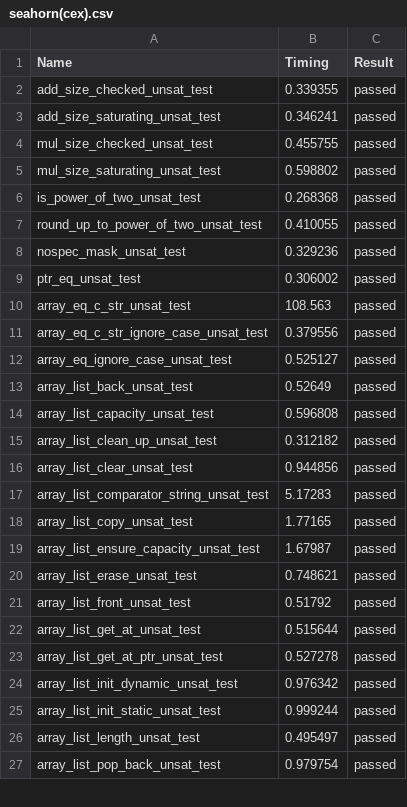
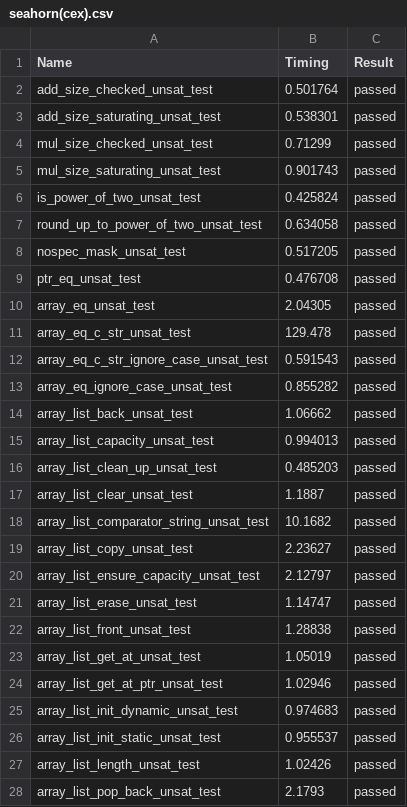
Before and after one commit to LinerSu/verify-c-common, a CSV file: res/seahorn(cex).csv, drawn as a sheet; only a part is shown; the diff covers the shown part only.

```diff
--- a/res/seahorn(cex).csv
+++ b/res/seahorn(cex).csv
@@ -1,27 +1,28 @@
 Name,Timing,Result
-add_size_checked_unsat_test,0.339355,passed
-add_size_saturating_unsat_test,0.346241,passed
-mul_size_checked_unsat_test,0.455755,passed
-mul_size_saturating_unsat_test,0.598802,passed
-is_power_of_two_unsat_test,0.268368,passed
-round_up_to_power_of_two_unsat_test,0.410055,passed
-nospec_mask_unsat_test,0.329236,passed
-ptr_eq_unsat_test,0.306002,passed
-array_eq_c_str_unsat_test,108.563,passed
-array_eq_c_str_ignore_case_unsat_test,0.379556,passed
-array_eq_ignore_case_unsat_test,0.525127,passed
-array_list_back_unsat_test,0.52649,passed
-array_list_capacity_unsat_test,0.596808,passed
-array_list_clean_up_unsat_test,0.312182,passed
-array_list_clear_unsat_test,0.944856,passed
-array_list_comparator_string_unsat_test,5.17283,passed
-array_list_copy_unsat_test,1.77165,passed
-array_list_ensure_capacity_unsat_test,1.67987,passed
-array_list_erase_unsat_test,0.748621,passed
-array_list_front_unsat_test,0.51792,passed
-array_list_get_at_unsat_test,0.515644,passed
-array_list_get_at_ptr_unsat_test,0.527278,passed
-array_list_init_dynamic_unsat_test,0.976342,passed
-array_list_init_static_unsat_test,0.999244,passed
-array_list_length_unsat_test,0.495497,passed
-array_list_pop_back_unsat_test,0.979754,passed
+add_size_checked_unsat_test,0.501764,passed
+add_size_saturating_unsat_test,0.538301,passed
+mul_size_checked_unsat_test,0.71299,passed
+mul_size_saturating_unsat_test,0.901743,passed
+is_power_of_two_unsat_test,0.425824,passed
+round_up_to_power_of_two_unsat_test,0.634058,passed
+nospec_mask_unsat_test,0.517205,passed
+ptr_eq_unsat_test,0.476708,passed
+array_eq_unsat_test,2.04305,passed
+array_eq_c_str_unsat_test,129.478,passed
+array_eq_c_str_ignore_case_unsat_test,0.591543,passed
+array_eq_ignore_case_unsat_test,0.855282,passed
+array_list_back_unsat_test,1.06662,passed
+array_list_capacity_unsat_test,0.994013,passed
+array_list_clean_up_unsat_test,0.485203,passed
+array_list_clear_unsat_test,1.1887,passed
+array_list_comparator_string_unsat_test,10.1682,passed
+array_list_copy_unsat_test,2.23627,passed
+array_list_ensure_capacity_unsat_test,2.12797,passed
+array_list_erase_unsat_test,1.14747,passed
+array_list_front_unsat_test,1.28838,passed
+array_list_get_at_unsat_test,1.05019,passed
+array_list_get_at_ptr_unsat_test,1.02946,passed
+array_list_init_dynamic_unsat_test,0.974683,passed
+array_list_init_static_unsat_test,0.955537,passed
+array_list_length_unsat_test,1.02426,passed
+array_list_pop_back_unsat_test,2.1793,passed
```
Also changed, not shown: 24 added rows and 96 edited cells elsewhere in this file, res/klee.csv, res/seahorn(vac).csv, 7 other files.
